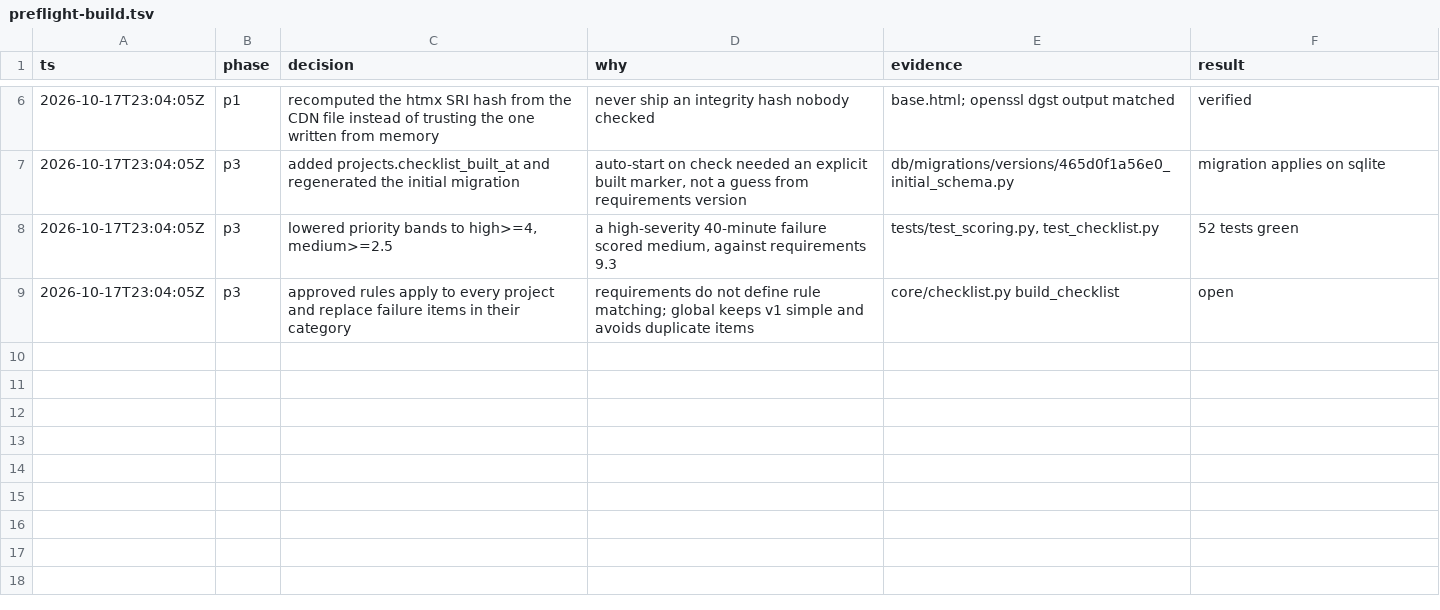
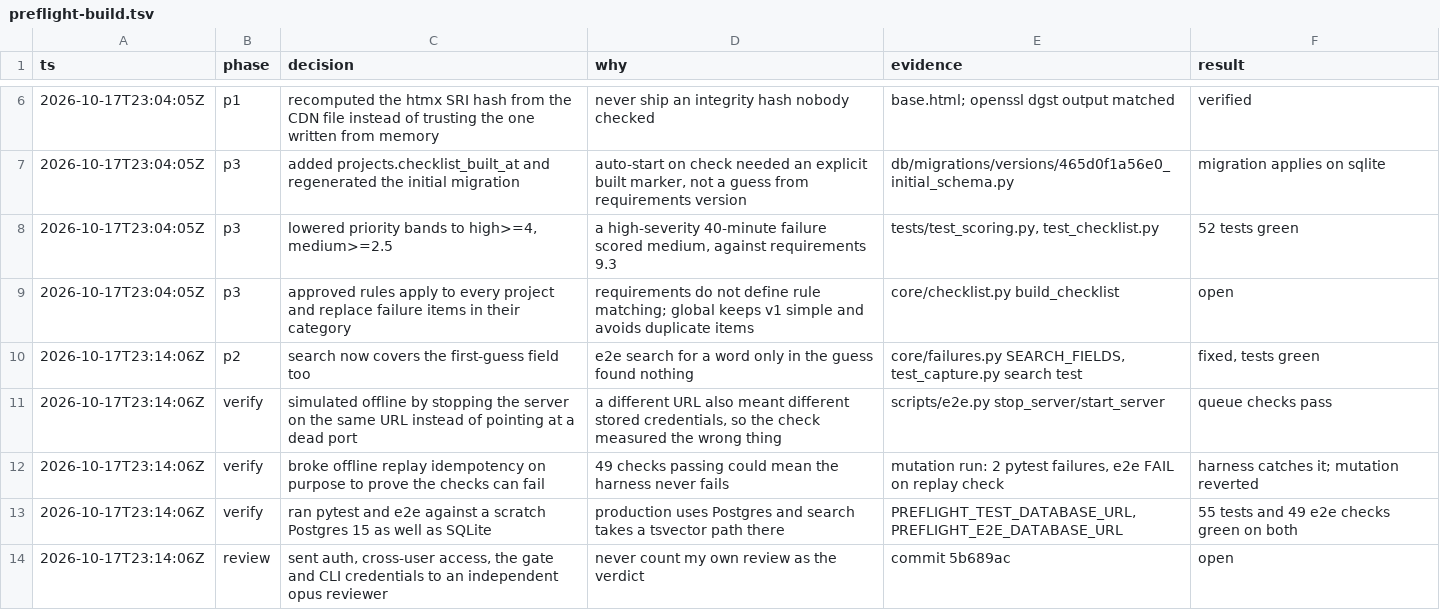
Before and after one commit to ductienthan/project-revise, a TSV file: .audit/preflight-build.tsv, drawn as a sheet; only a part is shown, gaps mark what is left out.

```diff
--- a/.audit/preflight-build.tsv
+++ b/.audit/preflight-build.tsv
@@ -9 +9,6 @@ ts	phase	decision	why	evidence	result
 2026-10-17T23:04:05Z	p3	approved rules apply to every project and replace failure items in their category	requirements do not define rule matching; global keeps v1 simple and avoids duplicate items	core/checklist.py build_checklist	open
+2026-10-17T23:14:06Z	p2	search now covers the first-guess field too	e2e search for a word only in the guess found nothing	core/failures.py SEARCH_FIELDS, test_capture.py search test	fixed, tests green
+2026-10-17T23:14:06Z	verify	simulated offline by stopping the server on the same URL instead of pointing at a dead port	a different URL also meant different stored credentials, so the check measured the wrong thing	scripts/e2e.py stop_server/start_server	queue checks pass
+2026-10-17T23:14:06Z	verify	broke offline replay idempotency on purpose to prove the checks can fail	49 checks passing could mean the harness never fails	mutation run: 2 pytest failures, e2e FAIL on replay check	harness catches it; mutation reverted
+2026-10-17T23:14:06Z	verify	ran pytest and e2e against a scratch Postgres 15 as well as SQLite	production uses Postgres and search takes a tsvector path there	PREFLIGHT_TEST_DATABASE_URL, PREFLIGHT_E2E_DATABASE_URL	55 tests and 49 e2e checks green on both
+2026-10-17T23:14:06Z	review	sent auth, cross-user access, the gate and CLI credentials to an independent opus reviewer	never count my own review as the verdict	commit 5b689ac	open
```
Also changed, not shown: 2 other files.
